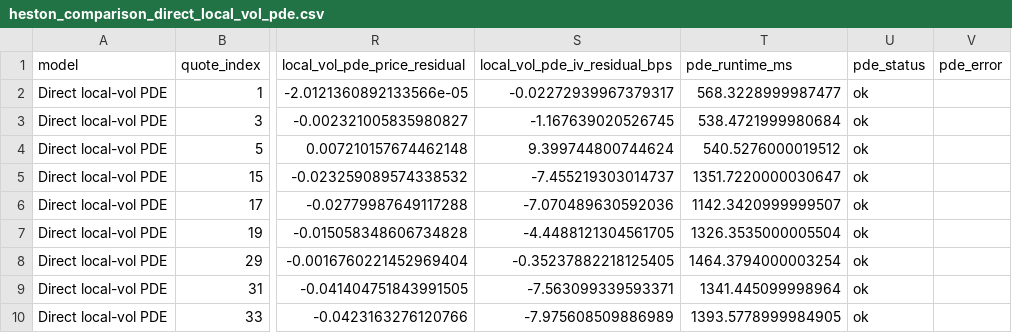
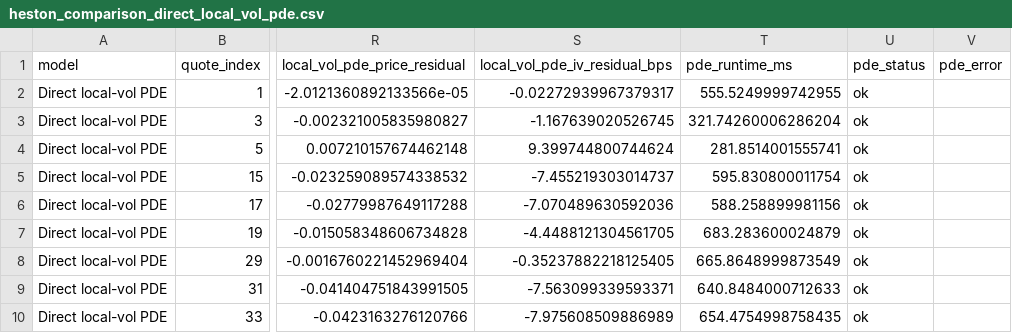
Before and after one commit to willemk-stack/option-pricing-library, a CSV file: docs/assets/generated/heston/data/heston_comparison_direct_local_vol_pde.csv, drawn as a sheet; only a part is shown, gaps mark what is left out; the diff names each change by its address in the sheet, - before the commit and + after, or states it on an @@ line.

```diff
--- a/docs/assets/generated/heston/data/heston_comparison_direct_local_vol_pde.csv
+++ b/docs/assets/generated/heston/data/heston_comparison_direct_local_vol_pde.csv
-T2 (pde_runtime_ms): 568.3228999987477
+T2 (pde_runtime_ms): 555.5249999742955
-T3 (pde_runtime_ms): 538.4721999980684
+T3 (pde_runtime_ms): 321.74260006286204
-T4 (pde_runtime_ms): 540.5276000019512
+T4 (pde_runtime_ms): 281.8514001555741
-T5 (pde_runtime_ms): 1351.7220000030647
+T5 (pde_runtime_ms): 595.830800011754
-T6 (pde_runtime_ms): 1142.3420999999507
+T6 (pde_runtime_ms): 588.258899981156
-T7 (pde_runtime_ms): 1326.3535000005504
+T7 (pde_runtime_ms): 683.283600024879
-T8 (pde_runtime_ms): 1464.3794000003254
+T8 (pde_runtime_ms): 665.8648999873549
-T9 (pde_runtime_ms): 1341.445099998964
+T9 (pde_runtime_ms): 640.8484000712633
-T10 (pde_runtime_ms): 1393.5778999984905
+T10 (pde_runtime_ms): 654.4754998758435
```
Also changed, not shown: docs/assets/generated/heston/data/heston_mc_convergence_summary.csv, 28 other files.
